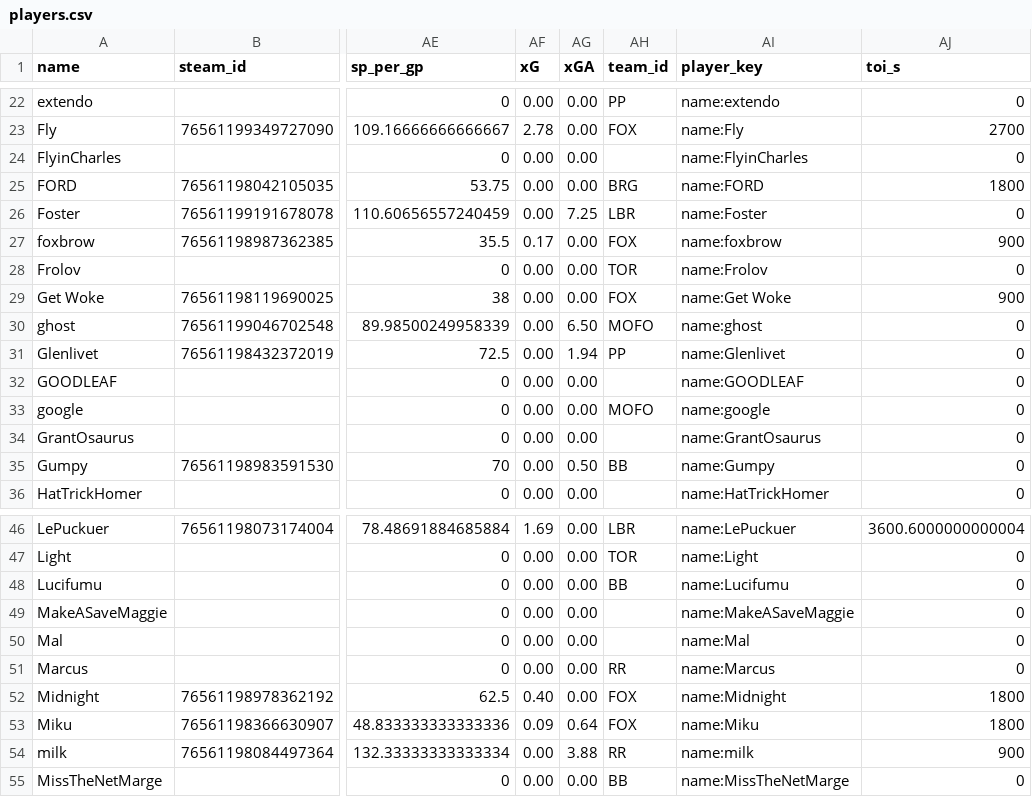
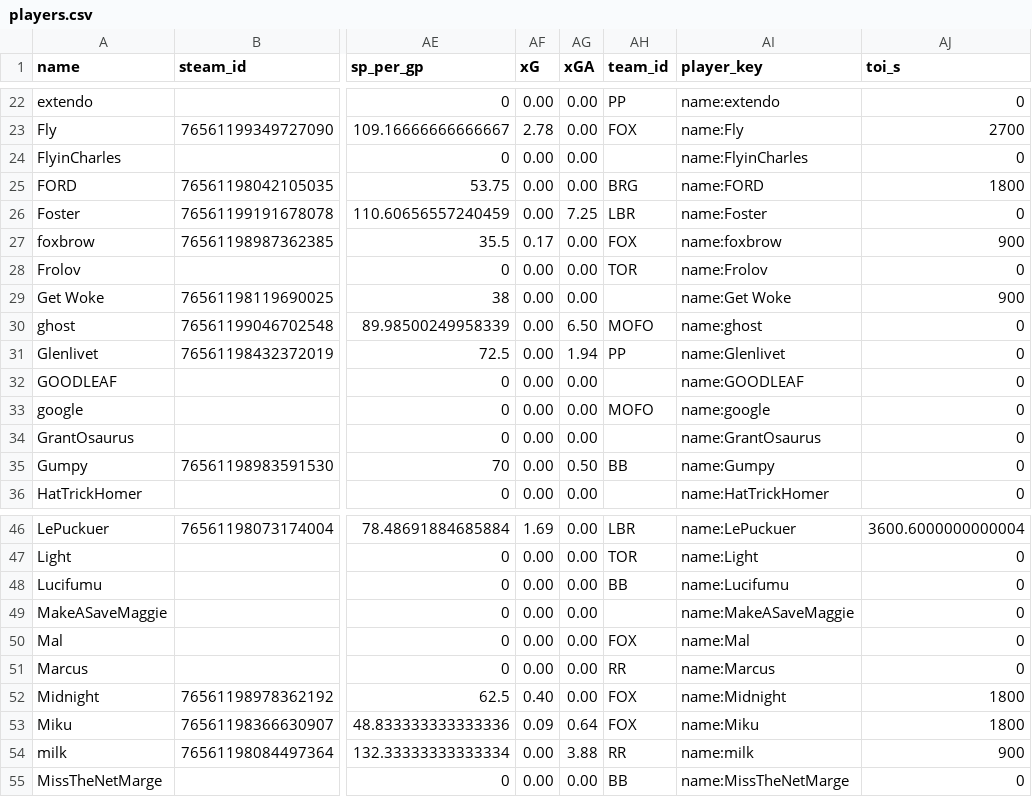
Before and after one commit to SundinWCPL/WCPL, a CSV file: data/S2/players.csv, drawn as a sheet; only a part is shown, gaps mark what is left out; the diff names each change by its address in the sheet, - before the commit and + after, or states it on an @@ line.

Commit message:
Mal to FOX, Get Woke to free agency

```diff
--- a/data/S2/players.csv
+++ b/data/S2/players.csv
-AH29 (team_id): FOX
+AH29 (team_id): (empty)
-AH50 (team_id): (empty)
+AH50 (team_id): FOX
```
